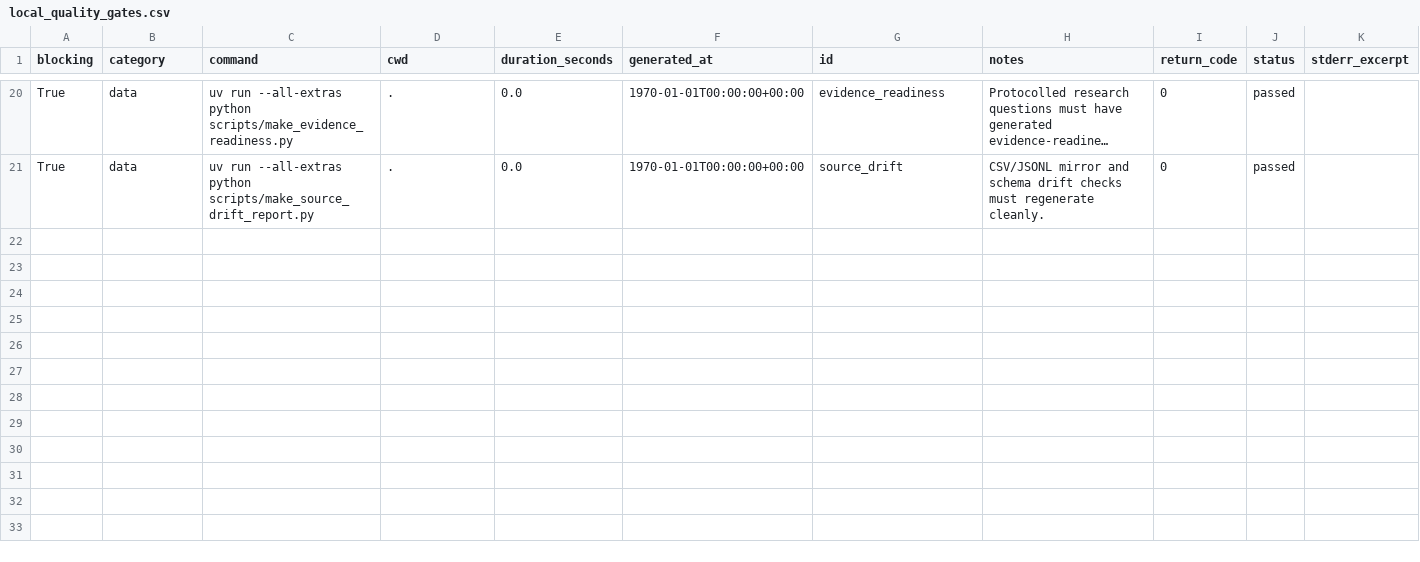
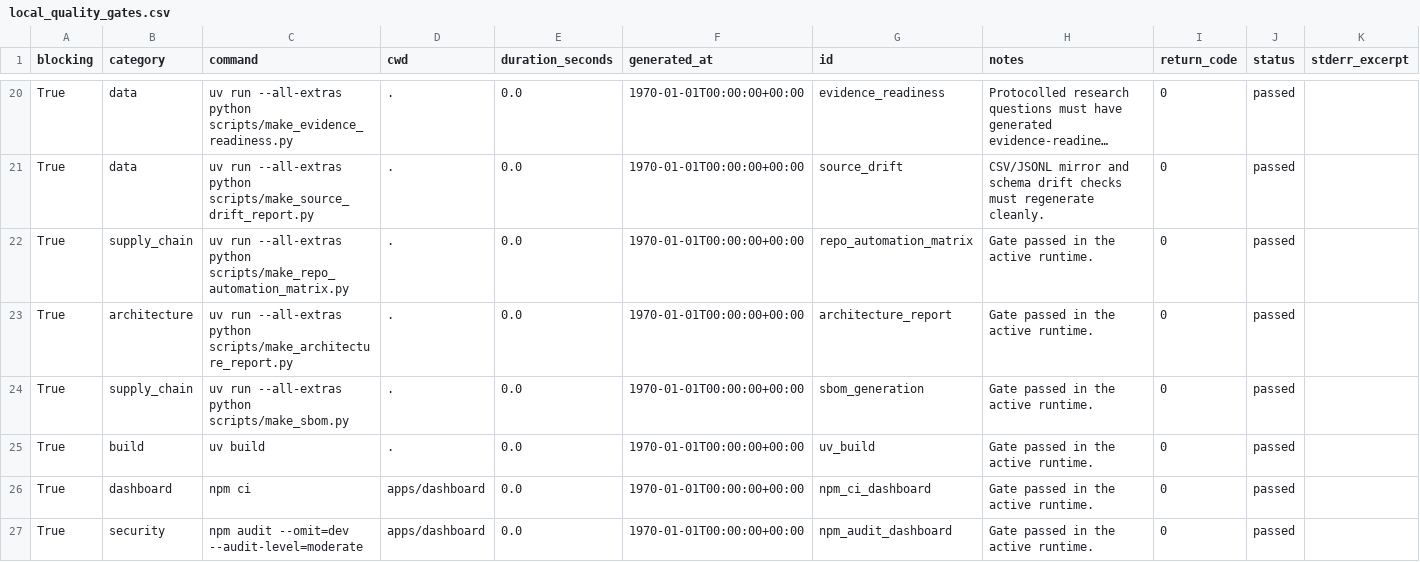
Before and after one commit to edithatogo/reimbursement-atlas, a CSV file: apps/dashboard/public/data/local_quality_gates.csv, drawn as a sheet; only a part is shown, gaps mark what is left out; long unchanged cells end in …; rows hold the shown columns only; the diff names each change by its address in the sheet, - before the commit and + after, or states it on an @@ line.

Commit message:
chore: align generated artefacts with CI sequence

```diff
--- a/apps/dashboard/public/data/local_quality_gates.csv
+++ b/apps/dashboard/public/data/local_quality_gates.csv
+row 22: True | supply_chain | uv run --all-extras python scripts/make_repo_automation_matrix.py | . | 0.0 | 1970-01-01T00:00:00+00:00 | repo_automation_matrix | Gate passed in the active runtime. | 0 | passed
+row 23: True | architecture | uv run --all-extras python scripts/make_architecture_report.py | . | 0.0 | 1970-01-01T00:00:00+00:00 | architecture_report | Gate passed in the active runtime. | 0 | passed
+row 24: True | supply_chain | uv run --all-extras python scripts/make_sbom.py | . | 0.0 | 1970-01-01T00:00:00+00:00 | sbom_generation | Gate passed in the active runtime. | 0 | passed
+row 25: True | build | uv build | . | 0.0 | 1970-01-01T00:00:00+00:00 | uv_build | Gate passed in the active runtime. | 0 | passed
+row 26: True | dashboard | npm ci | apps/dashboard | 0.0 | 1970-01-01T00:00:00+00:00 | npm_ci_dashboard | Gate passed in the active runtime. | 0 | passed
+row 27: True | security | npm audit --omit=dev --audit-level=moderate | apps/dashboard | 0.0 | 1970-01-01T00:00:00+00:00 | npm_audit_dashboard | Gate passed in the active runtime. | 0 | passed
```
Also changed, not shown: apps/dashboard/public/data/data_dictionary.csv, apps/dashboard/public/data/release_gates.csv, 22 other files.
